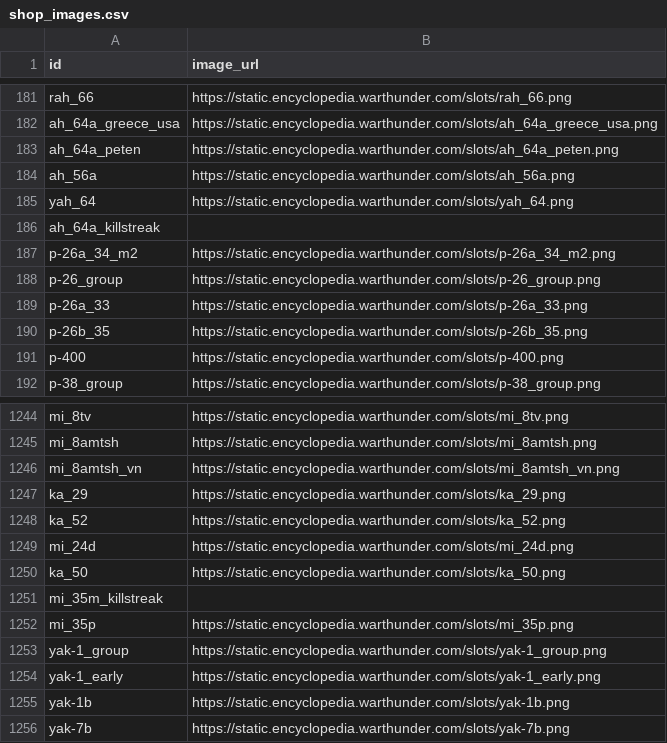
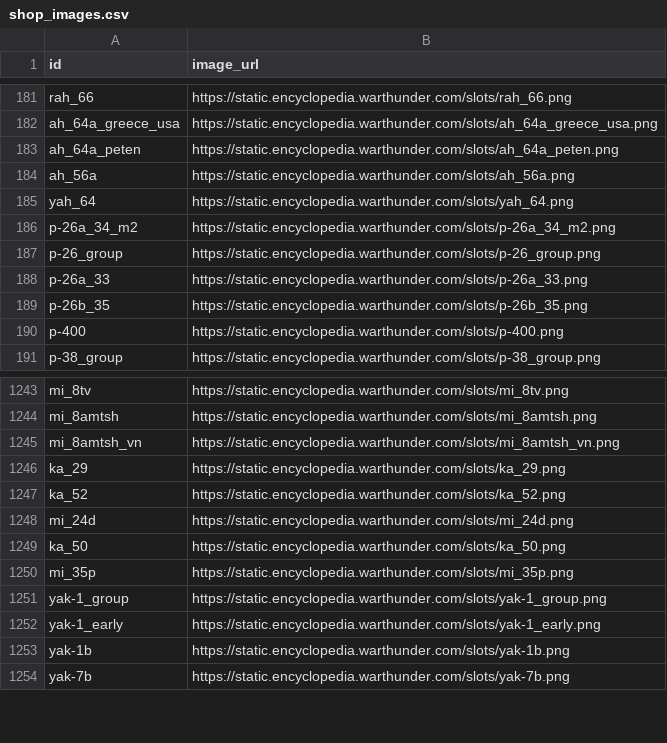
Before and after one commit to Muxomor/wt_datamine_parser_py, a CSV file: shop_images.csv, drawn as a sheet; only a part is shown, gaps mark what is left out; the diff names each change by its address in the sheet, - before the commit and + after, or states it on an @@ line.

```diff
--- a/shop_images.csv
+++ b/shop_images.csv
-row 186: ah_64a_killstreak
-row 1251: mi_35m_killstreak
```
Also changed, not shown: localization.csv, shop.csv, 9 other files.
